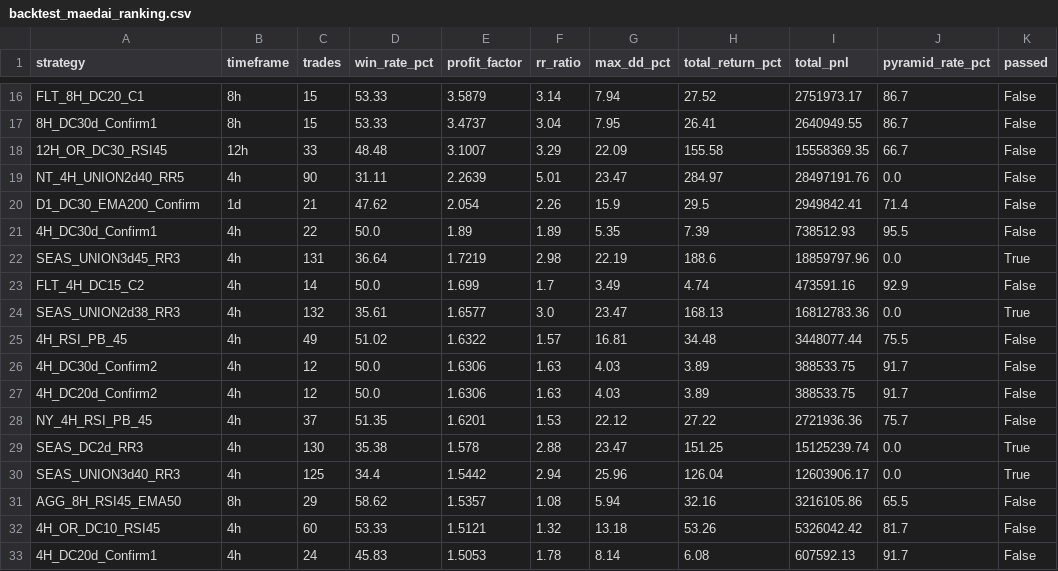
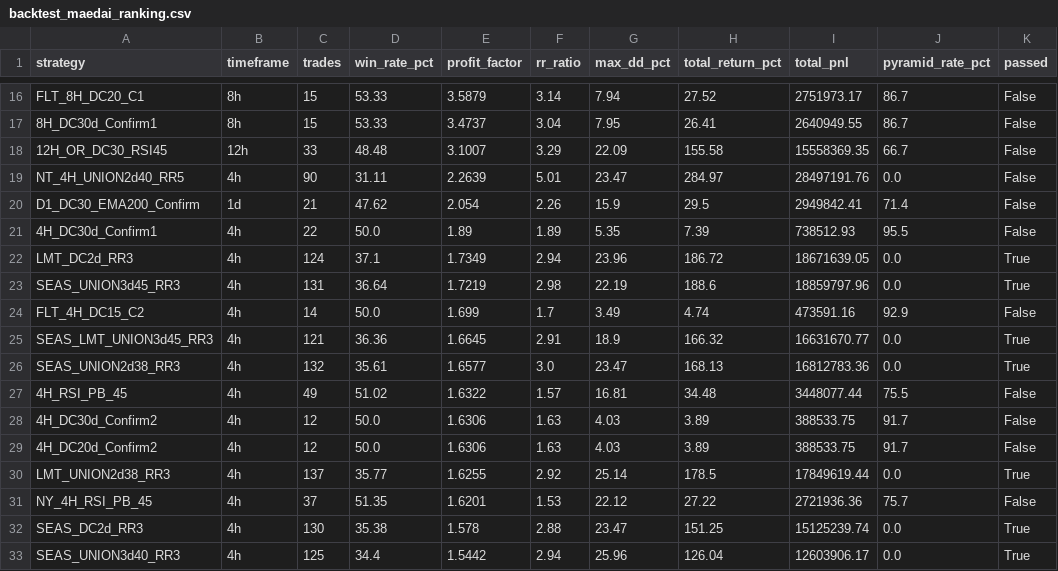
Before and after one commit to saltstarpx/sena3fx, a CSV file: results/backtest_maedai_ranking.csv, drawn as a sheet; only a part is shown, gaps mark what is left out; the shorter side is filled out with more unchanged rows; the diff names each change by its address in the sheet, - before the commit and + after, or states it on an @@ line.

```diff
--- a/results/backtest_maedai_ranking.csv
+++ b/results/backtest_maedai_ranking.csv
+row 22: LMT_DC2d_RR3 | 4h | 124 | 37.1 | 1.7349 | 2.94 | 23.96 | 186.72 | 18671639.05 | 0.0 | True
+row 25: SEAS_LMT_UNION3d45_RR3 | 4h | 121 | 36.36 | 1.6645 | 2.91 | 18.9 | 166.32 | 16631670.77 | 0.0 | True
+row 30: LMT_UNION2d38_RR3 | 4h | 137 | 35.77 | 1.6255 | 2.92 | 25.14 | 178.5 | 17849619.44 | 0.0 | True
```
Also changed, not shown: 3 other files.
